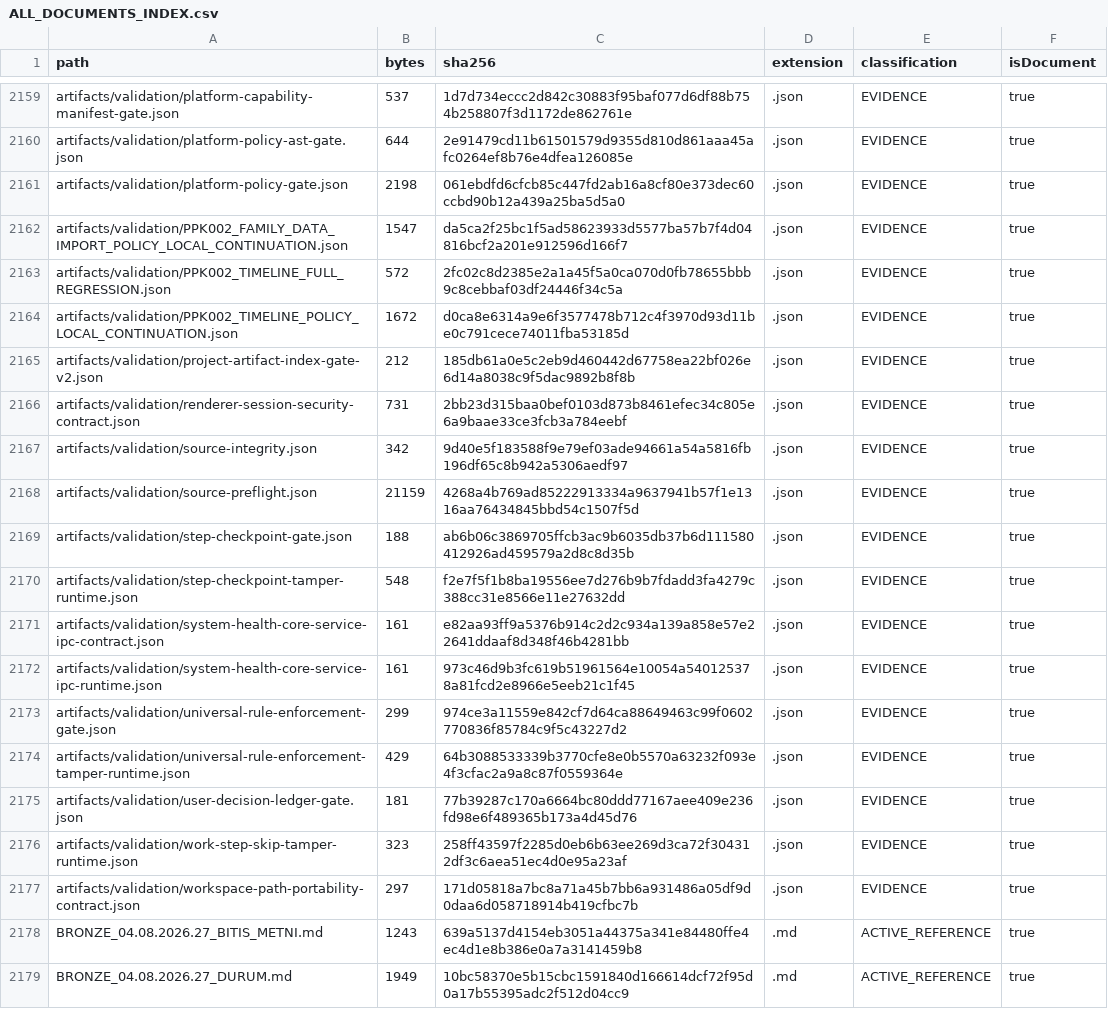
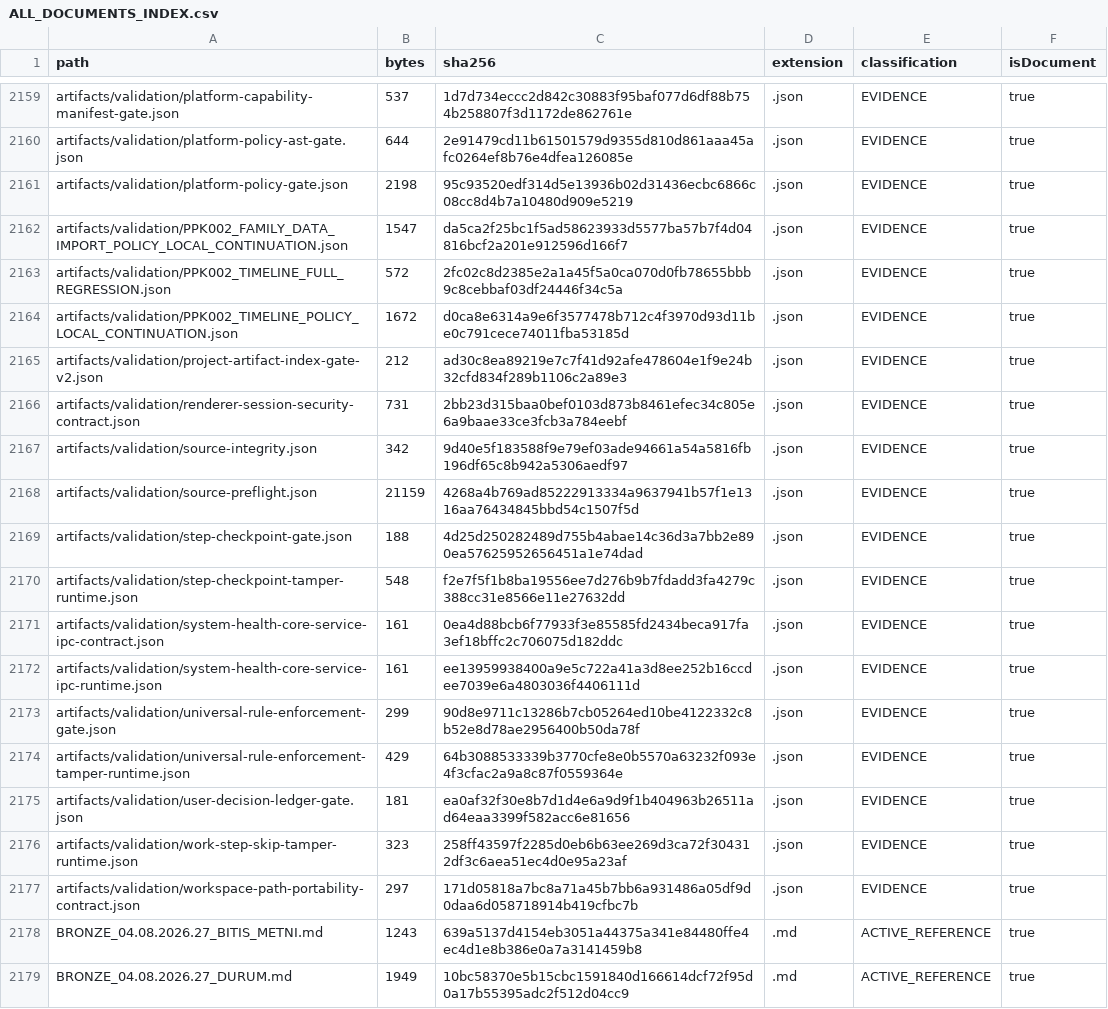
Before and after one commit to hsynmyssrgl/Anadolu-Parsi-AYM, a CSV file: artifacts/manifests/ALL_DOCUMENTS_INDEX.csv, drawn as a sheet; only a part is shown, gaps mark what is left out; the diff covers the shown part only.

```diff
--- a/artifacts/manifests/ALL_DOCUMENTS_INDEX.csv
+++ b/artifacts/manifests/ALL_DOCUMENTS_INDEX.csv
@@ -2160,3 +2160,3 @@ artifacts/validation/platform-capability-manifest-gate.json,537,1d7d734eccc2d842
 artifacts/validation/platform-policy-ast-gate.json,644,2e91479cd11b61501579d9355d810d861aaa45afc0264ef8b76e4dfea126085e,.json,EVIDENCE,true
-artifacts/validation/platform-policy-gate.json,2198,061ebdfd6cfcb85c447fd2ab16a8cf80e373dec60ccbd90b12a439a25ba5d5a0,.json,EVIDENCE,true
+artifacts/validation/platform-policy-gate.json,2198,95c93520edf314d5e13936b02d31436ecbc6866c08cc8d4b7a10480d909e5219,.json,EVIDENCE,true
 artifacts/validation/PPK002_FAMILY_DATA_IMPORT_POLICY_LOCAL_CONTINUATION.json,1547,da5ca2f25bc1f5ad58623933d5577ba57b7f4d04816bcf2a201e912596d166f7,.json,EVIDENCE,true
@@ -2164,3 +2164,3 @@ artifacts/validation/PPK002_TIMELINE_FULL_REGRESSION.json,572,2fc02c8d2385e2a1a4
 artifacts/validation/PPK002_TIMELINE_POLICY_LOCAL_CONTINUATION.json,1672,d0ca8e6314a9e6f3577478b712c4f3970d93d11be0c791cece74011fba53185d,.json,EVIDENCE,true
-artifacts/validation/project-artifact-index-gate-v2.json,212,185db61a0e5c2eb9d460442d67758ea22bf026e6d14a8038c9f5dac9892b8f8b,.json,EVIDENCE,true
+artifacts/validation/project-artifact-index-gate-v2.json,212,ad30c8ea89219e7c7f41d92afe478604e1f9e24b32cfd834f289b1106c2a89e3,.json,EVIDENCE,true
 artifacts/validation/renderer-session-security-contract.json,731,2bb23d315baa0bef0103d873b8461efec34c805e6a9baae33ce3fcb3a784eebf,.json,EVIDENCE,true
@@ -2168,9 +2168,9 @@ artifacts/validation/source-integrity.json,342,9d40e5f183588f9e79ef03ade94661a54
 artifacts/validation/source-preflight.json,21159,4268a4b769ad85222913334a9637941b57f1e1316aa76434845bbd54c1507f5d,.json,EVIDENCE,true
-artifacts/validation/step-checkpoint-gate.json,188,ab6b06c3869705ffcb3ac9b6035db37b6d111580412926ad459579a2d8c8d35b,.json,EVIDENCE,true
+artifacts/validation/step-checkpoint-gate.json,188,4d25d250282489d755b4abae14c36d3a7bb2e890ea57625952656451a1e74dad,.json,EVIDENCE,true
 artifacts/validation/step-checkpoint-tamper-runtime.json,548,f2e7f5f1b8ba19556ee7d276b9b7fdadd3fa4279c388cc31e8566e11e27632dd,.json,EVIDENCE,true
-artifacts/validation/system-health-core-service-ipc-contract.json,161,e82aa93ff9a5376b914c2d2c934a139a858e57e22641ddaaf8d348f46b4281bb,.json,EVIDENCE,true
-artifacts/validation/system-health-core-service-ipc-runtime.json,161,973c46d9b3fc619b51961564e10054a540125378a81fcd2e8966e5eeb21c1f45,.json,EVIDENCE,true
-artifacts/validation/universal-rule-enforcement-gate.json,299,974ce3a11559e842cf7d64ca88649463c99f0602770836f85784c9f5c43227d2,.json,EVIDENCE,true
+artifacts/validation/system-health-core-service-ipc-contract.json,161,0ea4d88bcb6f77933f3e85585fd2434beca917fa3ef18bffc2c706075d182ddc,.json,EVIDENCE,true
+artifacts/validation/system-health-core-service-ipc-runtime.json,161,ee13959938400a9e5c722a41a3d8ee252b16ccdee7039e6a4803036f4406111d,.json,EVIDENCE,true
+artifacts/validation/universal-rule-enforcement-gate.json,299,90d8e9711c13286b7cb05264ed10be4122332c8b52e8d78ae2956400b50da78f,.json,EVIDENCE,true
 artifacts/validation/universal-rule-enforcement-tamper-runtime.json,429,64b3088533339b3770cfe8e0b5570a63232f093e4f3cfac2a9a8c87f0559364e,.json,EVIDENCE,true
-artifacts/validation/user-decision-ledger-gate.json,181,77b39287c170a6664bc80ddd77167aee409e236fd98e6f489365b173a4d45d76,.json,EVIDENCE,true
+artifacts/validation/user-decision-ledger-gate.json,181,ea0af32f30e8b7d1d4e6a9d9f1b404963b26511ad64eaa3399f582acc6e81656,.json,EVIDENCE,true
 artifacts/validation/work-step-skip-tamper-runtime.json,323,258ff43597f2285d0eb6b63ee269d3ca72f304312df3c6aea51ec4d0e95a23af,.json,EVIDENCE,true
```
Also changed, not shown: 14 edited cells elsewhere in this file, artifacts/manifests/PROJECT_ARTIFACT_INDEX.csv, 7 other files.
